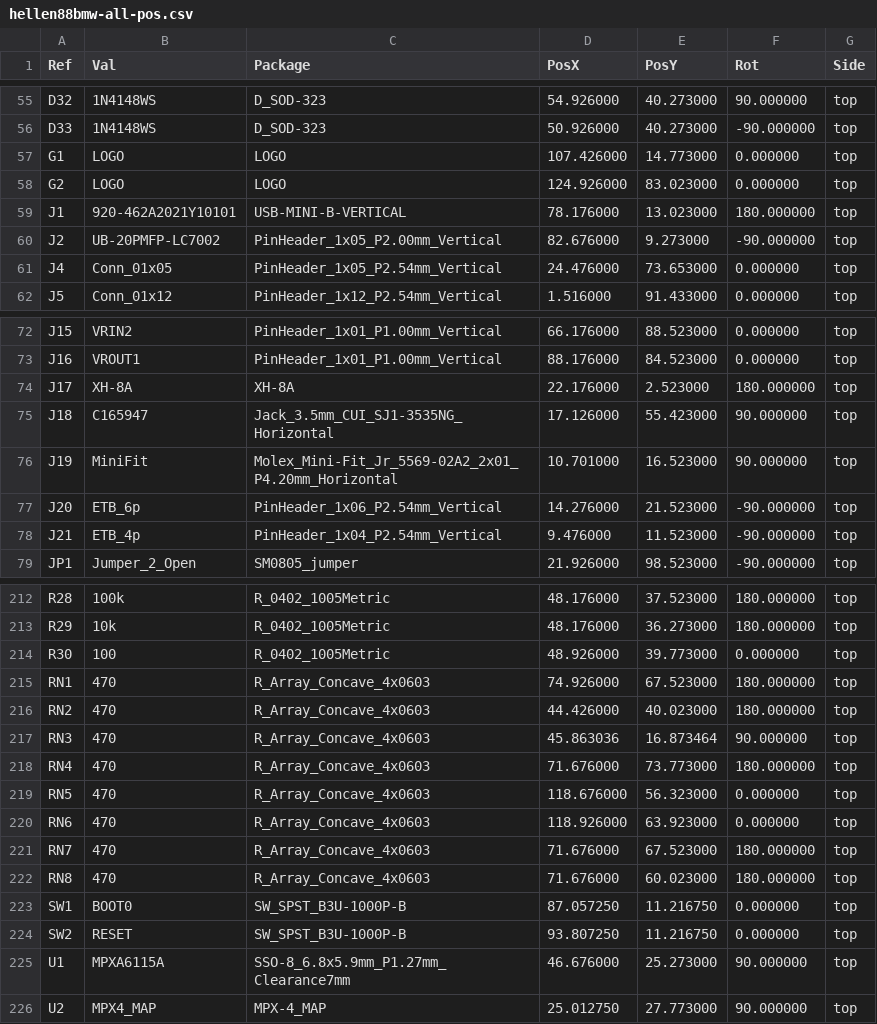
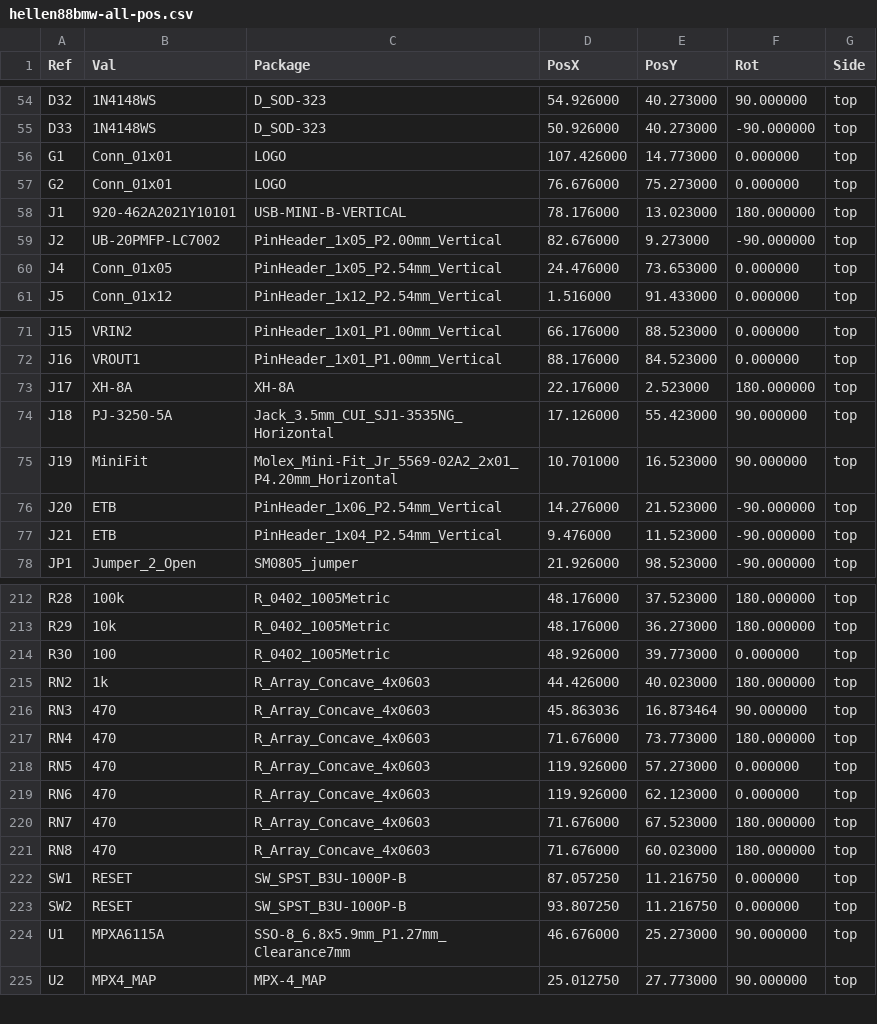
Before and after one commit to rusefi/hellen88bmw, a CSV file: gerber/hellen88bmw-all-pos.csv, drawn as a sheet; only a part is shown, gaps mark what is left out; the diff covers the shown part only.

```diff
--- a/gerber/hellen88bmw-all-pos.csv
+++ b/gerber/hellen88bmw-all-pos.csv
@@ -56,4 +55,4 @@ Ref,Val,Package,PosX,PosY,Rot,Side
 "D33","1N4148WS","D_SOD-323",50.926000,40.273000,-90.000000,top
-"G1","LOGO","LOGO",107.426000,14.773000,0.000000,top
-"G2","LOGO","LOGO",124.926000,83.023000,0.000000,top
+"G1","Conn_01x01","LOGO",107.426000,14.773000,0.000000,top
+"G2","Conn_01x01","LOGO",76.676000,75.273000,0.000000,top
 "J1","920-462A2021Y10101","USB-MINI-B-VERTICAL",78.176000,13.023000,180.000000,top
@@ -74,6 +73,6 @@ Ref,Val,Package,PosX,PosY,Rot,Side
 "J17","XH-8A","XH-8A",22.176000,2.523000,180.000000,top
-"J18","C165947","Jack_3.5mm_CUI_SJ1-3535NG_Horizontal",17.126000,55.423000,90.000000,top
+"J18","PJ-3250-5A","Jack_3.5mm_CUI_SJ1-3535NG_Horizontal",17.126000,55.423000,90.000000,top
 "J19","MiniFit","Molex_Mini-Fit_Jr_5569-02A2_2x01_P4.20mm_Horizontal",10.701000,16.523000,90.000000,top
-"J20","ETB_6p","PinHeader_1x06_P2.54mm_Vertical",14.276000,21.523000,-90.000000,top
-"J21","ETB_4p","PinHeader_1x04_P2.54mm_Vertical",9.476000,11.523000,-90.000000,top
+"J20","ETB","PinHeader_1x06_P2.54mm_Vertical",14.276000,21.523000,-90.000000,top
+"J21","ETB","PinHeader_1x04_P2.54mm_Vertical",9.476000,11.523000,-90.000000,top
 "JP1","Jumper_2_Open","SM0805_jumper",21.926000,98.523000,-90.000000,top
@@ -214,11 +214,10 @@ Ref,Val,Package,PosX,PosY,Rot,Side
 "R30","100","R_0402_1005Metric",48.926000,39.773000,0.000000,top
-"RN1","470","R_Array_Concave_4x0603",74.926000,67.523000,180.000000,top
-"RN2","470","R_Array_Concave_4x0603",44.426000,40.023000,180.000000,top
+"RN2","1k","R_Array_Concave_4x0603",44.426000,40.023000,180.000000,top
 "RN3","470","R_Array_Concave_4x0603",45.863036,16.873464,90.000000,top
 "RN4","470","R_Array_Concave_4x0603",71.676000,73.773000,180.000000,top
-"RN5","470","R_Array_Concave_4x0603",118.676000,56.323000,0.000000,top
-"RN6","470","R_Array_Concave_4x0603",118.926000,63.923000,0.000000,top
+"RN5","470","R_Array_Concave_4x0603",119.926000,57.273000,0.000000,top
+"RN6","470","R_Array_Concave_4x0603",119.926000,62.123000,0.000000,top
 "RN7","470","R_Array_Concave_4x0603",71.676000,67.523000,180.000000,top
 "RN8","470","R_Array_Concave_4x0603",71.676000,60.023000,180.000000,top
-"SW1","BOOT0","SW_SPST_B3U-1000P-B",87.057250,11.216750,0.000000,top
+"SW1","RESET","SW_SPST_B3U-1000P-B",87.057250,11.216750,0.000000,top
 "SW2","RESET","SW_SPST_B3U-1000P-B",93.807250,11.216750,0.000000,top
```
Also changed, not shown: 2 added rows, 2 removed rows and 18 edited cells elsewhere in this file, boards/hellen88bmw-a/board/hellen88bmw-a-BOM.csv, boards/hellen88bmw-a/frame/88bmw-BOM.csv, 55 other files.
